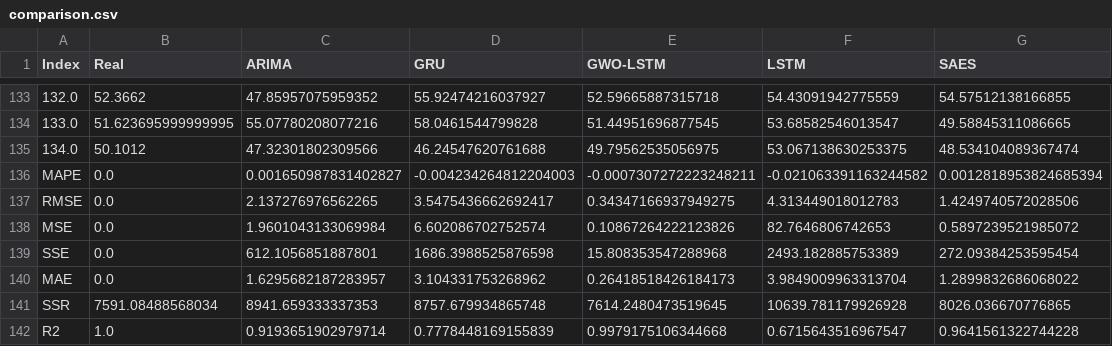
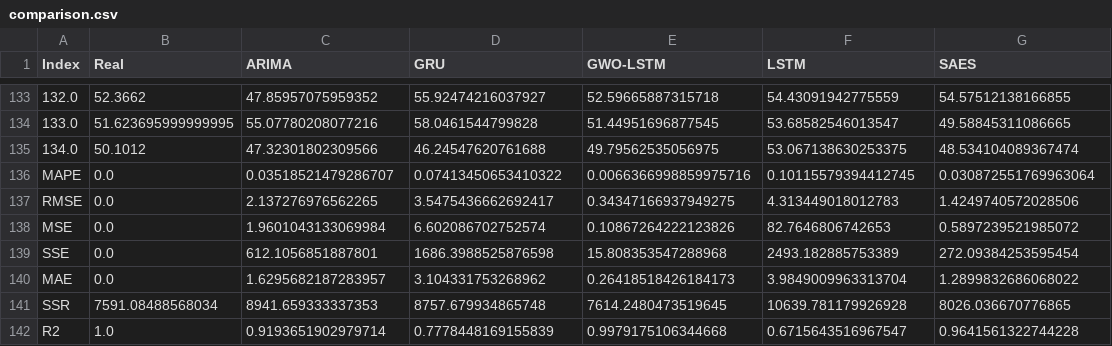
Before and after one commit to BatchClayderman/ForestAdvisor, a CSV file: CarbonPredictorMaine/comparison.csv, drawn as a sheet; only a part is shown, gaps mark what is left out.

```diff
--- a/CarbonPredictorMaine/comparison.csv
+++ b/CarbonPredictorMaine/comparison.csv
@@ -135,3 +135,3 @@ Index,Real,ARIMA,GRU,GWO-LSTM,LSTM,SAES
 134.0,50.1012,47.32301802309566,46.24547620761688,49.79562535056975,53.067138630253375,48.534104089367474
-MAPE,0.0,0.001650987831402827,-0.004234264812204003,-0.0007307272223248211,-0.021063391163244582,0.0012818953824685394
+MAPE,0.0,0.03518521479286707,0.07413450653410322,0.0066366998859975716,0.10115579394412745,0.030872551769963064
 RMSE,0.0,2.137276976562265,3.5475436662692417,0.34347166937949275,4.313449018012783,1.4249740572028506
```
Also changed, not shown: 2 other files.
